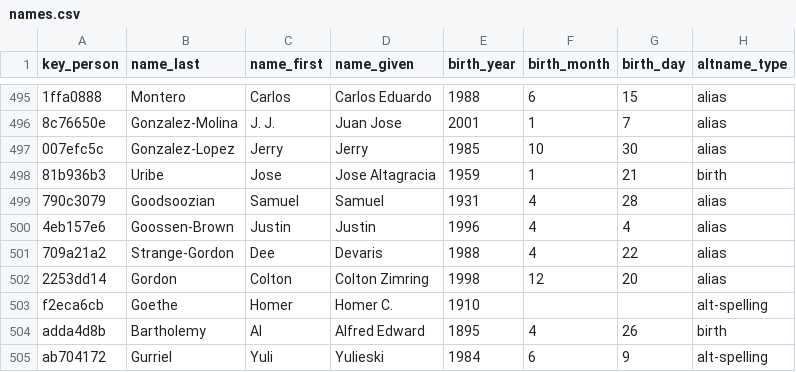
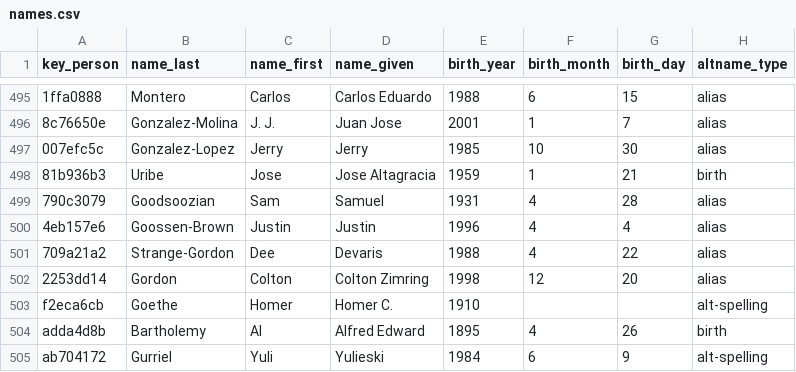
Before and after one commit to chadwickbureau/register, a CSV file: data/names.csv, drawn as a sheet; only a part is shown, gaps mark what is left out; the diff names each change by its address in the sheet, - before the commit and + after, or states it on an @@ line.

Commit message:
Update people and names as of 2022-06-05.

```diff
--- a/data/names.csv
+++ b/data/names.csv
-C499 (name_first): Samuel
+C499 (name_first): Sam
```
Also changed, not shown: data/countries.csv.
